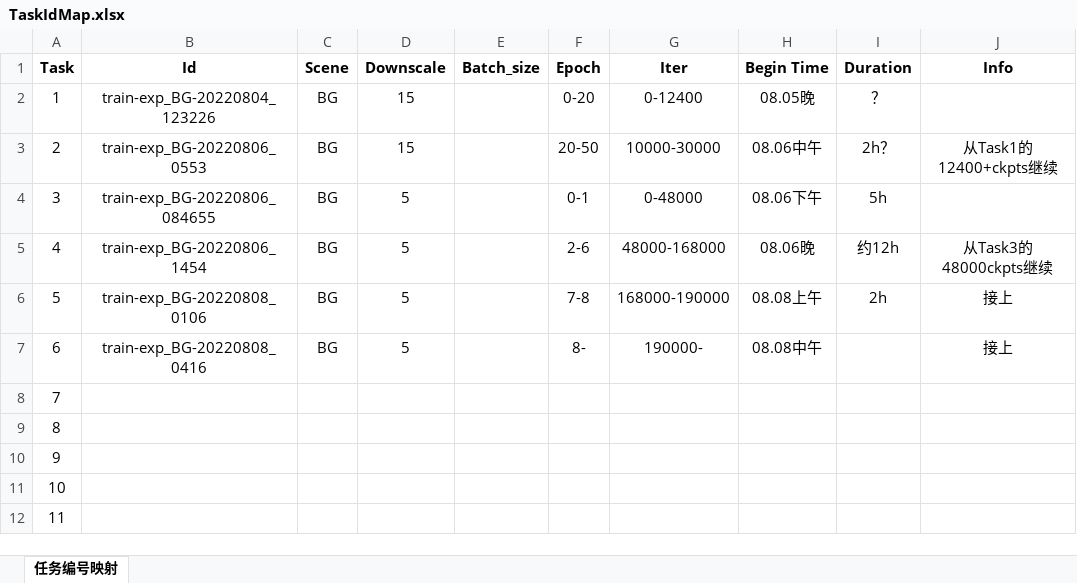
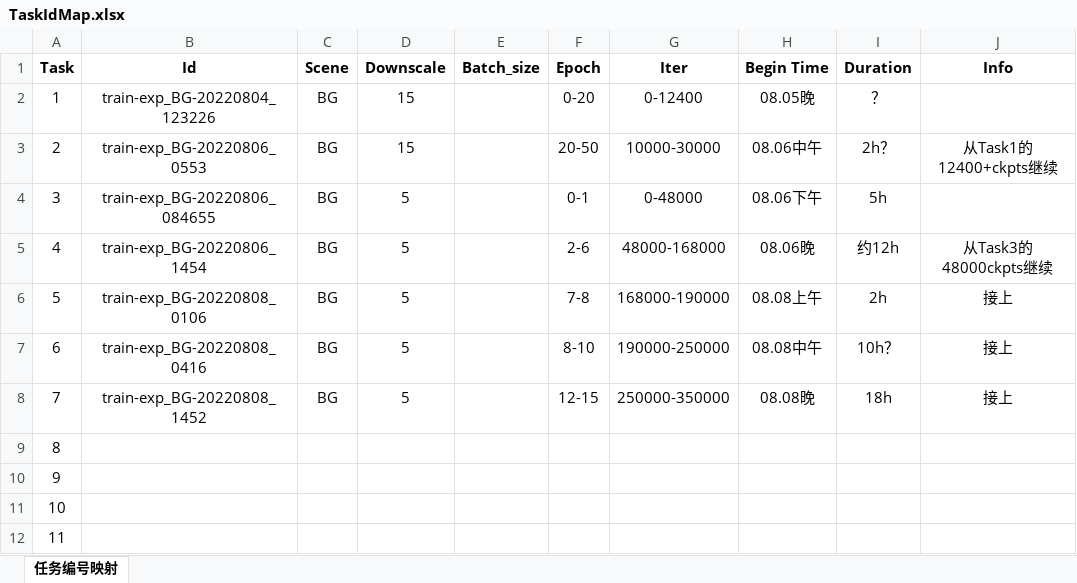
Before and after one commit to cpfy/Relighting, an Excel workbook: results/TaskIdMap.xlsx, sheet 任务编号映射, drawn as a sheet; values as stored, in another font and other column widths than the file's, no borders; the diff names each change by its address in the sheet, - before the commit and + after, or states it on an @@ line.

```diff
--- a/results/TaskIdMap.xlsx (sheet 任务编号映射)
+++ b/results/TaskIdMap.xlsx (sheet 任务编号映射)
-F7 (Epoch): 8-
+F7 (Epoch): 8-10
-G7 (Iter): 190000-
+G7 (Iter): 190000-250000
-I7 (Duration): (empty)
+I7 (Duration): 10h？
-B8 (Id): (empty)
+B8 (Id): train-exp_BG-20220808_1452
-C8 (Scene): (empty)
+C8 (Scene): BG
-D8 (Downscale): (empty)
+D8 (Downscale): 5
-F8 (Epoch): (empty)
+F8 (Epoch): 12-15
-G8 (Iter): (empty)
+G8 (Iter): 250000-350000
-H8 (Begin Time): (empty)
+H8 (Begin Time): 08.08晚
-I8 (Duration): (empty)
+I8 (Duration): 18h
-J8 (Info): (empty)
+J8 (Info): 接上
```
Also changed, not shown: 3 other files.
